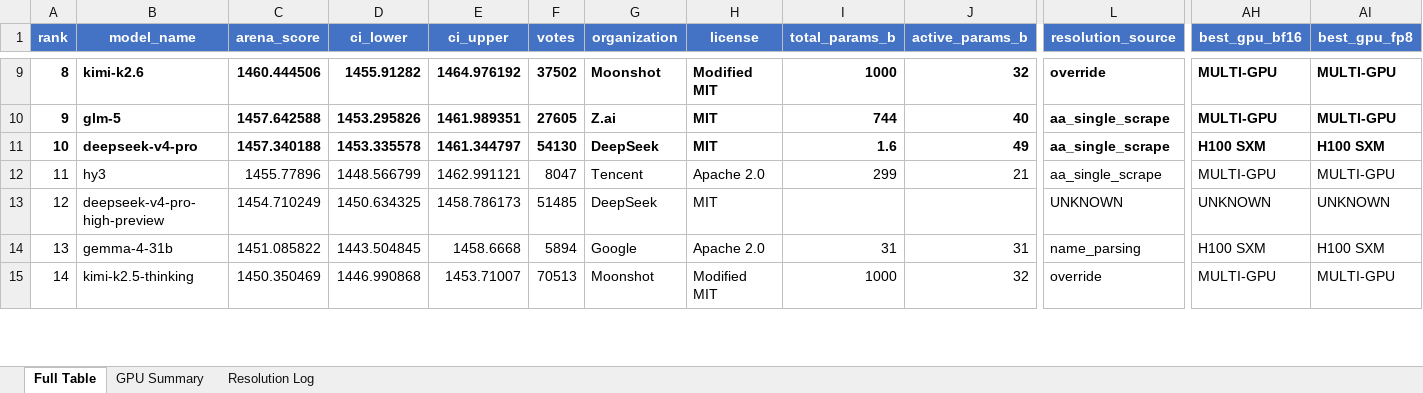
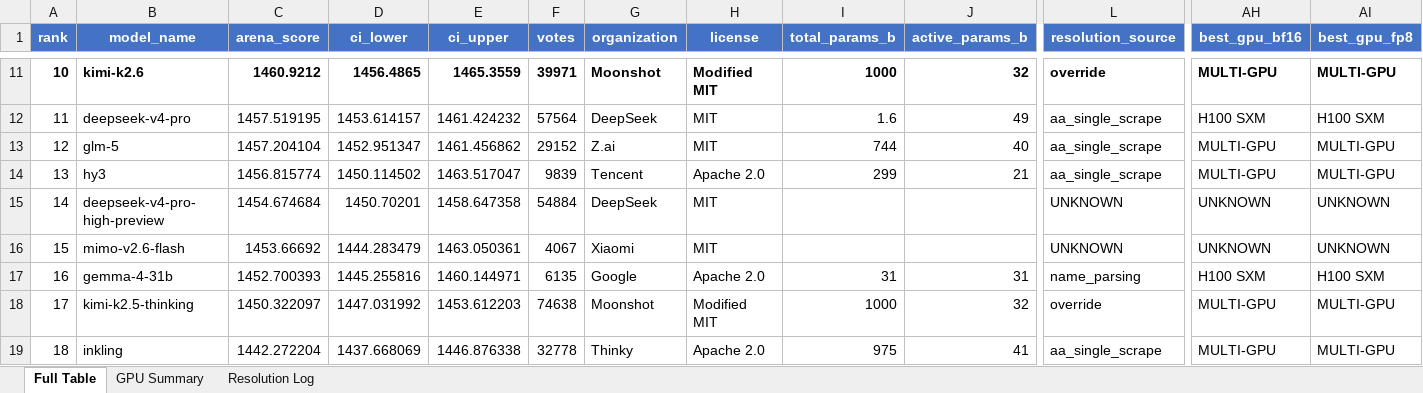
Before and after one commit to kmvaidya/llm-arena-vram-calc, an Excel workbook: arena_enrichment/output/arena_leaderboard_enriched.xlsx, sheet Full Table, drawn as a sheet; only a part is shown, gaps mark what is left out; values as stored, in another font and other column widths than the file's, no borders; removed rows and columns are numbered as before the commit, all else as after; rows hold the shown columns only; the diff covers the shown part only; the diff names each change by its address in the sheet, - before the commit and + after, or states it on an @@ line.

```diff
--- a/arena_enrichment/output/arena_leaderboard_enriched.xlsx (sheet Full Table)
+++ b/arena_enrichment/output/arena_leaderboard_enriched.xlsx (sheet Full Table)
@@ column A (rank) renumbered from row 4 down @@
-C11 (arena_score): 1460.444506
+C11 (arena_score): 1460.9212
-D11 (ci_lower): 1455.91282
+D11 (ci_lower): 1456.4865
-E11 (ci_upper): 1464.976192
+E11 (ci_upper): 1465.3559
-F11 (votes): 37502
+F11 (votes): 39971
-row 10: 9 | glm-5 | 1457.642588 | 1453.295826 | 1461.989351 | 27605 | Z.ai | MIT | 744 | 40 | aa_single_scrape | MULTI-GPU | MULTI-GPU
-A12:AI12 bold: on
+A12:AI12 bold: off
-C12 (arena_score): 1457.340188
+C12 (arena_score): 1457.519195
-D12 (ci_lower): 1453.335578
+D12 (ci_lower): 1453.614157
-E12 (ci_upper): 1461.344797
+E12 (ci_upper): 1461.424232
-F12 (votes): 54130
+F12 (votes): 57564
+row 13: 12 | glm-5 | 1457.204104 | 1452.951347 | 1461.456862 | 29152 | Z.ai | MIT | 744 | 40 | aa_single_scrape | MULTI-GPU | MULTI-GPU
-C14 (arena_score): 1455.77896
+C14 (arena_score): 1456.815774
-D14 (ci_lower): 1448.566799
+D14 (ci_lower): 1450.114502
-E14 (ci_upper): 1462.991121
+E14 (ci_upper): 1463.517047
-F14 (votes): 8047
+F14 (votes): 9839
-C15 (arena_score): 1454.710249
+C15 (arena_score): 1454.674684
-D15 (ci_lower): 1450.634325
+D15 (ci_lower): 1450.70201
-E15 (ci_upper): 1458.786173
+E15 (ci_upper): 1458.647358
-F15 (votes): 51485
+F15 (votes): 54884
+row 16: 15 | mimo-v2.6-flash | 1453.66692 | 1444.283479 | 1463.050361 | 4067 | Xiaomi | MIT |  |  | UNKNOWN | UNKNOWN | UNKNOWN
-C17 (arena_score): 1451.085822
+C17 (arena_score): 1452.700393
-D17 (ci_lower): 1443.504845
+D17 (ci_lower): 1445.255816
-E17 (ci_upper): 1458.6668
+E17 (ci_upper): 1460.144971
-F17 (votes): 5894
+F17 (votes): 6135
-C18 (arena_score): 1450.350469
+C18 (arena_score): 1450.322097
-D18 (ci_lower): 1446.990868
+D18 (ci_lower): 1447.031992
-E18 (ci_upper): 1453.71007
+E18 (ci_upper): 1453.612203
-F18 (votes): 70513
+F18 (votes): 74638
+row 19: 18 | inkling | 1442.272204 | 1437.668069 | 1446.876338 | 32778 | Thinky | Apache 2.0 | 975 | 41 | aa_single_scrape | MULTI-GPU | MULTI-GPU
```
Also changed, not shown: 21 added rows, 20 removed rows, 674 edited cells and cell formats elsewhere in this sheet, sheet Resolution Log, sheet GPU Summary, 2 other files.
